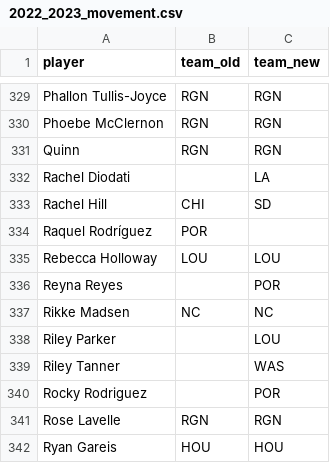
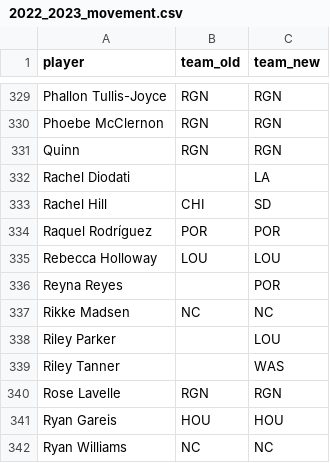
Before and after one commit to agale123/soccer-analytics, a CSV file: offseason-movement/nwsl/2022_2023_movement.csv (was offseason-movement/2022_2023_movement.csv), drawn as a sheet; only a part is shown, gaps mark what is left out; the shorter side is filled out with more unchanged rows.

```diff
--- a/offseason-movement/2022_2023_movement.csv
+++ b/offseason-movement/nwsl/2022_2023_movement.csv
@@ -333,3 +333,3 @@ Rachel Diodati,,LA
 Rachel Hill,CHI,SD
-Raquel Rodríguez,POR,
+Raquel Rodríguez,POR,POR
 Rebecca Holloway,LOU,LOU
@@ -339,3 +339,2 @@ Riley Parker,,LOU
 Riley Tanner,,WAS
-Rocky Rodriguez,,POR
 Rose Lavelle,RGN,RGN
```
Also changed, not shown: 18 other files.
